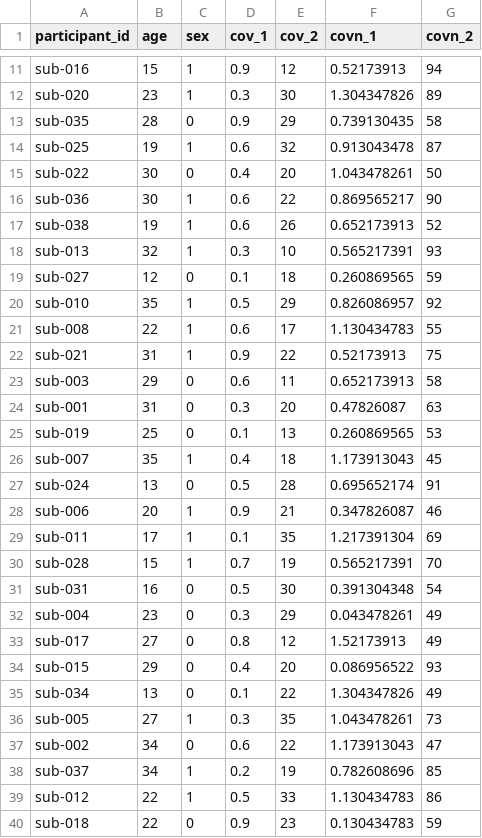
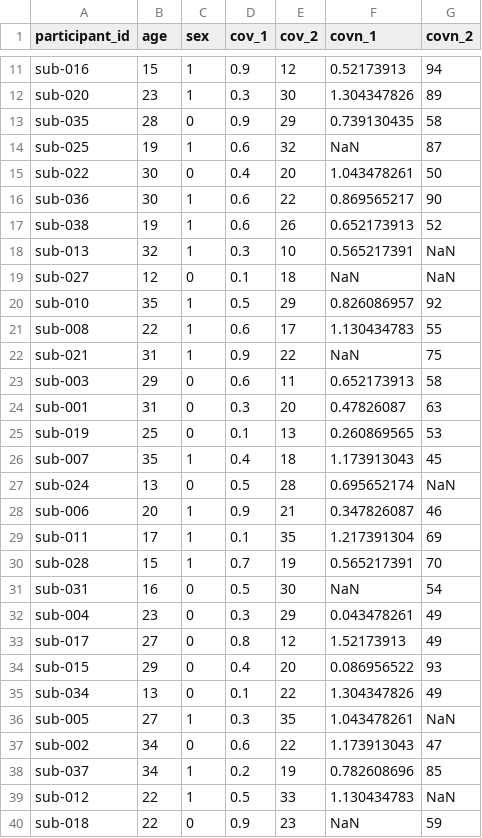
Before and after one commit to AdebayoBraimah/mk_design, a CSV file: jpy.notebooks/design.test.csv, drawn as a sheet; only a part is shown, gaps mark what is left out; the diff covers the shown part only.

```diff
--- a/jpy.notebooks/design.test.csv
+++ b/jpy.notebooks/design.test.csv
@@ -13,3 +13,3 @@ sub-020,23,1,0.3,30,1.304347826,89
 sub-035,28,0,0.9,29,0.739130435,58
-sub-025,19,1,0.6,32,0.913043478,87
+sub-025,19,1,0.6,32,NaN,87
 sub-022,30,0,0.4,20,1.043478261,50
@@ -17,7 +17,7 @@ sub-036,30,1,0.6,22,0.869565217,90
 sub-038,19,1,0.6,26,0.652173913,52
-sub-013,32,1,0.3,10,0.565217391,93
-sub-027,12,0,0.1,18,0.260869565,59
+sub-013,32,1,0.3,10,0.565217391,NaN
+sub-027,12,0,0.1,18,NaN,NaN
 sub-010,35,1,0.5,29,0.826086957,92
 sub-008,22,1,0.6,17,1.130434783,55
-sub-021,31,1,0.9,22,0.52173913,75
+sub-021,31,1,0.9,22,NaN,75
 sub-003,29,0,0.6,11,0.652173913,58
@@ -26,3 +26,3 @@ sub-019,25,0,0.1,13,0.260869565,53
 sub-007,35,1,0.4,18,1.173913043,45
-sub-024,13,0,0.5,28,0.695652174,91
+sub-024,13,0,0.5,28,0.695652174,NaN
 sub-006,20,1,0.9,21,0.347826087,46
@@ -30,3 +30,3 @@ sub-011,17,1,0.1,35,1.217391304,69
 sub-028,15,1,0.7,19,0.565217391,70
-sub-031,16,0,0.5,30,0.391304348,54
+sub-031,16,0,0.5,30,NaN,54
 sub-004,23,0,0.3,29,0.043478261,49
@@ -35,6 +35,6 @@ sub-015,29,0,0.4,20,0.086956522,93
 sub-034,13,0,0.1,22,1.304347826,49
-sub-005,27,1,0.3,35,1.043478261,73
+sub-005,27,1,0.3,35,1.043478261,NaN
 sub-002,34,0,0.6,22,1.173913043,47
 sub-037,34,1,0.2,19,0.782608696,85
-sub-012,22,1,0.5,33,1.130434783,86
-sub-018,22,0,0.9,23,0.130434783,59
+sub-012,22,1,0.5,33,1.130434783,NaN
+sub-018,22,0,0.9,23,NaN,59
```
Also changed, not shown: 3 edited cells elsewhere in this file, 36 other files.
